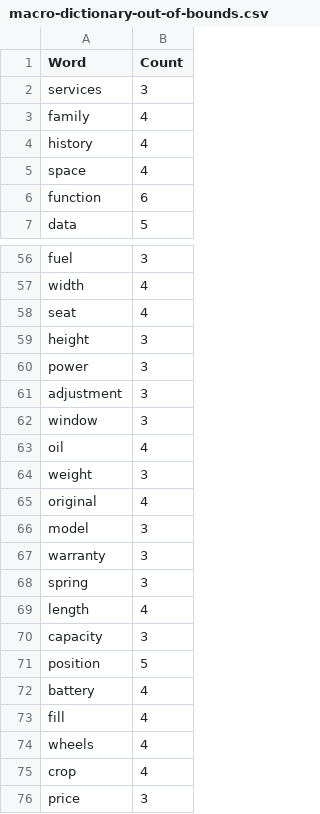
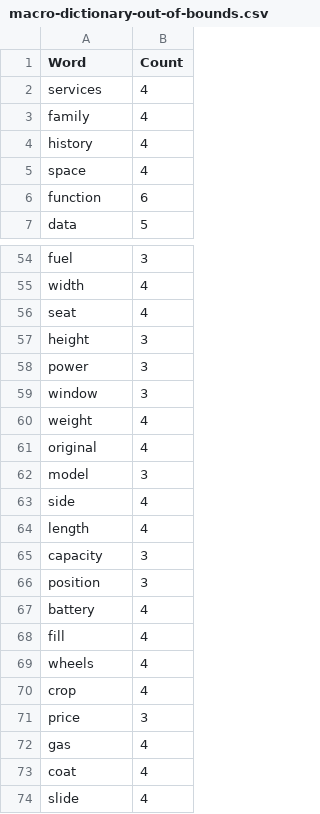
Before and after one commit to JonanOribe/Context_Extractor, a CSV file: macro-dictionary/macro-dictionary-out-of-bounds.csv, drawn as a sheet; only a part is shown, gaps mark what is left out; the shorter side is filled out with more unchanged rows; the diff covers the shown part only.

```diff
--- a/macro-dictionary/macro-dictionary-out-of-bounds.csv
+++ b/macro-dictionary/macro-dictionary-out-of-bounds.csv
@@ -1,3 +1,3 @@
 Word;Count
-services;3
+services;4
 family;4
@@ -60,13 +58,10 @@ height;3
 power;3
-adjustment;3
 window;3
-oil;4
-weight;3
+weight;4
 original;4
 model;3
-warranty;3
-spring;3
+side;4
 length;4
 capacity;3
-position;5
+position;3
 battery;4
```
Also changed, not shown: 6 added rows, 24 removed rows, 19 moved rows and 10 edited cells elsewhere in this file, macro-dictionary/macro-dictionary.csv, 1 other file.
